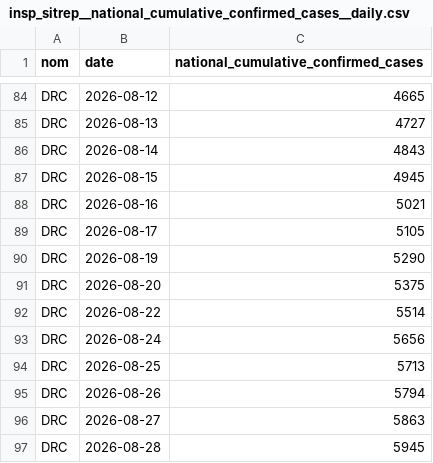
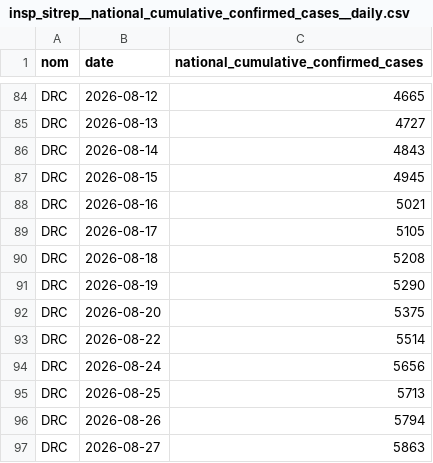
Before and after one commit to INRB-UMIE/BDBV2026-Data, a CSV file: data/insp_sitrep/processed/insp_sitrep__national_cumulative_confirmed_cases__daily.csv, drawn as a sheet; only a part is shown, gaps mark what is left out; the shorter side is filled out with more unchanged rows.

Commit message:
Add corrected sitrep 96 and update national cumulative tables

```diff
--- a/data/insp_sitrep/processed/insp_sitrep__national_cumulative_confirmed_cases__daily.csv
+++ b/data/insp_sitrep/processed/insp_sitrep__national_cumulative_confirmed_cases__daily.csv
@@ -89,2 +89,3 @@ DRC,2026-08-16,5021
 DRC,2026-08-17,5105
+DRC,2026-08-18,5208
 DRC,2026-08-19,5290
```
Also changed, not shown: data/insp_sitrep/processed/insp_sitrep__national_cumulative_confirmed_deaths__daily.csv, data/insp_sitrep/processed/insp_sitrep__national_cumulative_recovered_cases__daily.csv, 2 other files.
